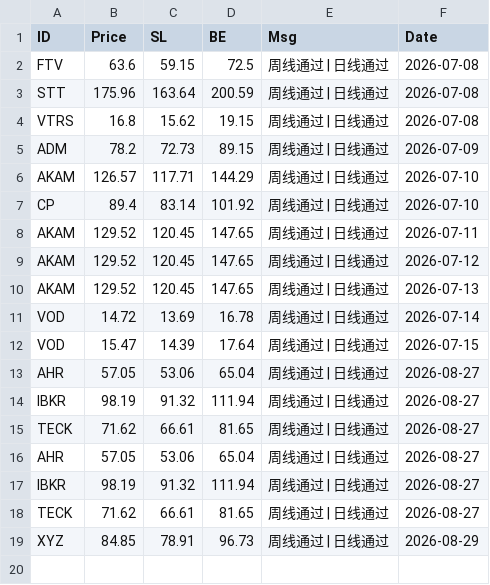
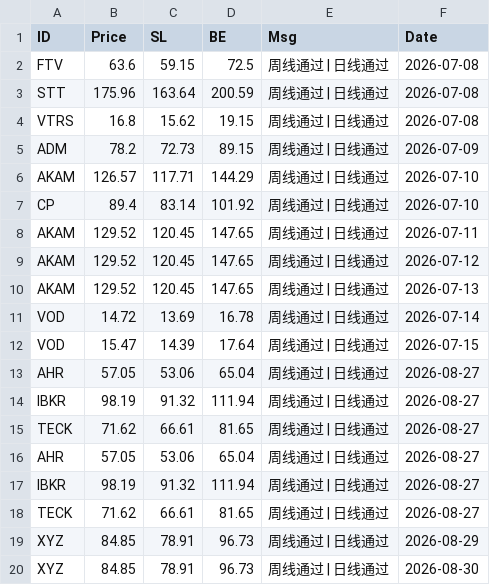
Before and after one commit to whimsical379/SEPA_Trend_Screener_Bot, a CSV file: sepa_history_signals.csv, drawn as a sheet.

```diff
--- a/sepa_history_signals.csv
+++ b/sepa_history_signals.csv
@@ -19 +19,2 @@ TECK,71.62,66.61,81.65,周线通过 | 日线通过,2026-08-27
 XYZ,84.85,78.91,96.73,周线通过 | 日线通过,2026-08-29
+XYZ,84.85,78.91,96.73,周线通过 | 日线通过,2026-08-30
```
